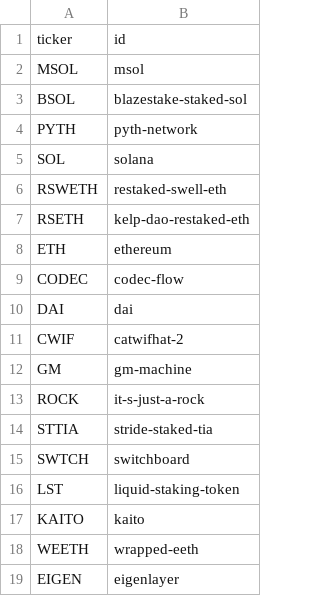
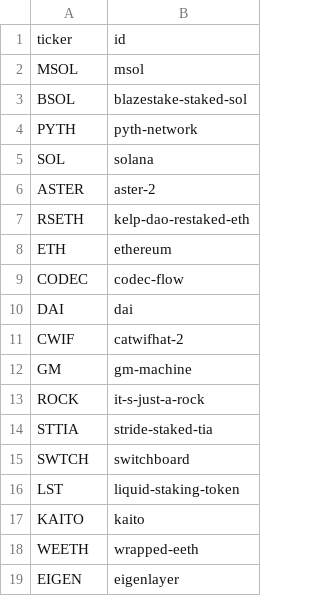
Before and after one commit to Jeffers-Git/Web3-Portfolio-Analysis, a CSV file: tables/crypto_mapping.csv, drawn as a sheet; removed rows and columns are numbered as before the commit, all else as after; the diff names each change by its address in the sheet, - before the commit and + after, or states it on an @@ line.

Commit message:
add aster

```diff
--- a/tables/crypto_mapping.csv
+++ b/tables/crypto_mapping.csv
-row 6: RSWETH | restaked-swell-eth
+row 6: ASTER | aster-2
```
